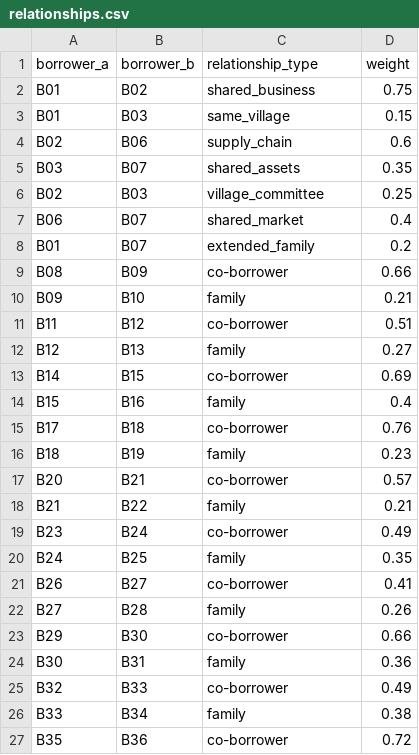
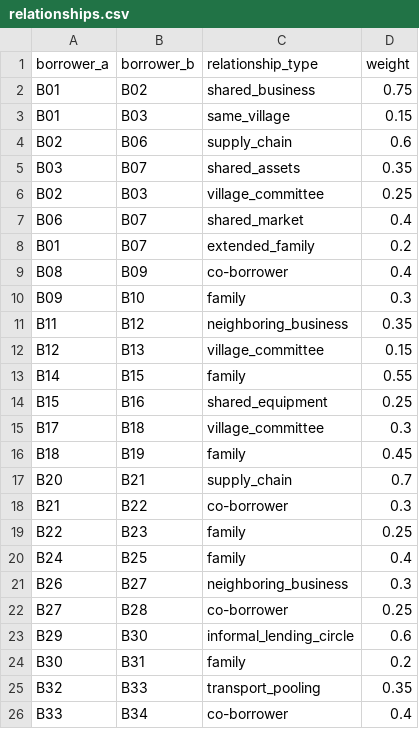
Before and after one commit to Mayur-cw/ResilienceOS, a CSV file: data/relationships.csv, drawn as a sheet; only a part is shown; the diff covers the shown part only.

```diff
--- a/data/relationships.csv
+++ b/data/relationships.csv
@@ -8,20 +8,19 @@ B06,B07,shared_market,0.4
 B01,B07,extended_family,0.2
-B08,B09,co-borrower,0.66
-B09,B10,family,0.21
-B11,B12,co-borrower,0.51
-B12,B13,family,0.27
-B14,B15,co-borrower,0.69
-B15,B16,family,0.4
-B17,B18,co-borrower,0.76
-B18,B19,family,0.23
-B20,B21,co-borrower,0.57
-B21,B22,family,0.21
-B23,B24,co-borrower,0.49
-B24,B25,family,0.35
-B26,B27,co-borrower,0.41
-B27,B28,family,0.26
-B29,B30,co-borrower,0.66
-B30,B31,family,0.36
-B32,B33,co-borrower,0.49
-B33,B34,family,0.38
-B35,B36,co-borrower,0.72
+B08,B09,co-borrower,0.4
+B09,B10,family,0.3
+B11,B12,neighboring_business,0.35
+B12,B13,village_committee,0.15
+B14,B15,family,0.55
+B15,B16,shared_equipment,0.25
+B17,B18,village_committee,0.3
+B18,B19,family,0.45
+B20,B21,supply_chain,0.7
+B21,B22,co-borrower,0.3
+B22,B23,family,0.25
+B24,B25,family,0.4
+B26,B27,neighboring_business,0.3
+B27,B28,co-borrower,0.25
+B29,B30,informal_lending_circle,0.6
+B30,B31,family,0.2
+B32,B33,transport_pooling,0.35
+B33,B34,co-borrower,0.4
```
Also changed, not shown: 2 added rows and 2 edited cells elsewhere in this file, data/borrower_monthly.csv, data/borrower_profile.csv, 1 other file.
